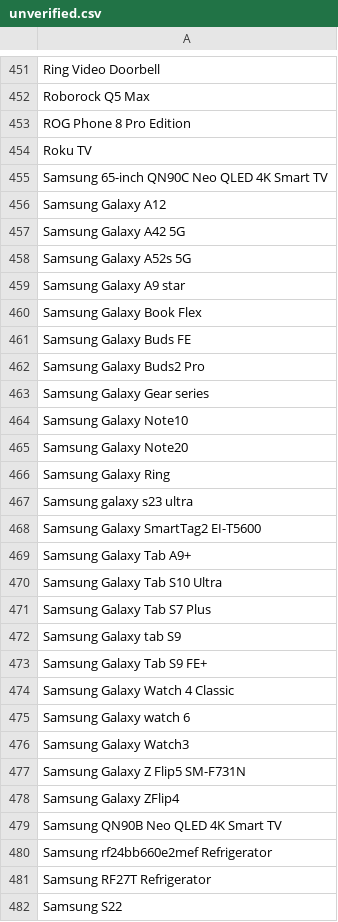
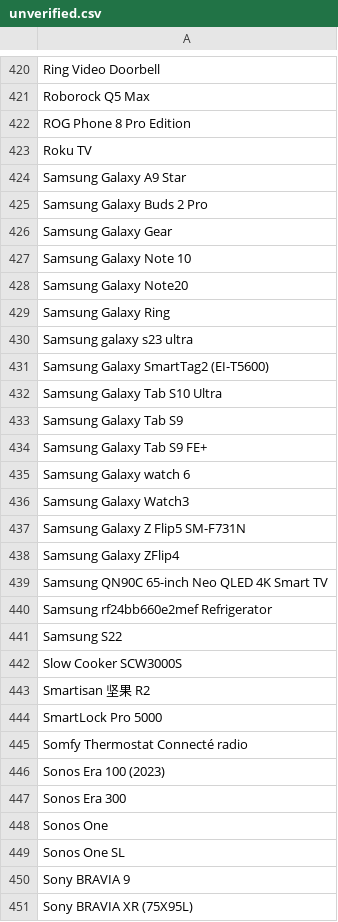
Before and after one commit to jeandecian/wiki-iot-product-name-verifier, a CSV file: unverified.csv, drawn as a sheet; only a part is shown, gaps mark what is left out; the shorter side is filled out with more unchanged rows; the diff covers the shown part only.

```diff
--- a/unverified.csv
+++ b/unverified.csv
@@ -454,12 +423,6 @@ ROG Phone 8 Pro Edition
 Roku TV
-Samsung 65-inch QN90C Neo QLED 4K Smart TV
-Samsung Galaxy A12
-Samsung Galaxy A42 5G
-Samsung Galaxy A52s 5G
-Samsung Galaxy A9 star
-Samsung Galaxy Book Flex
-Samsung Galaxy Buds FE
-Samsung Galaxy Buds2 Pro
-Samsung Galaxy Gear series
-Samsung Galaxy Note10
+Samsung Galaxy A9 Star
+Samsung Galaxy Buds 2 Pro
+Samsung Galaxy Gear
+Samsung Galaxy Note 10
 Samsung Galaxy Note20
@@ -467,9 +430,6 @@ Samsung Galaxy Ring
 Samsung galaxy s23 ultra
-Samsung Galaxy SmartTag2 EI-T5600
-Samsung Galaxy Tab A9+
+Samsung Galaxy SmartTag2 (EI-T5600)
 Samsung Galaxy Tab S10 Ultra
-Samsung Galaxy Tab S7 Plus
-Samsung Galaxy tab S9
+Samsung Galaxy Tab S9
 Samsung Galaxy Tab S9 FE+
-Samsung Galaxy Watch 4 Classic
 Samsung Galaxy watch 6
@@ -478,5 +438,4 @@ Samsung Galaxy Z Flip5 SM-F731N
 Samsung Galaxy ZFlip4
-Samsung QN90B Neo QLED 4K Smart TV
+Samsung QN90C 65-inch Neo QLED 4K Smart TV
 Samsung rf24bb660e2mef Refrigerator
-Samsung RF27T Refrigerator
 Samsung S22
```
Also changed, not shown: 37 removed rows and 14 edited cells elsewhere in this file, verified.csv.
